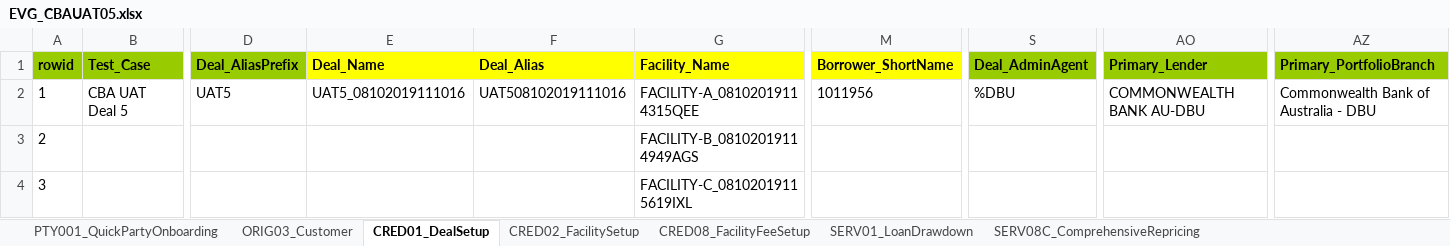
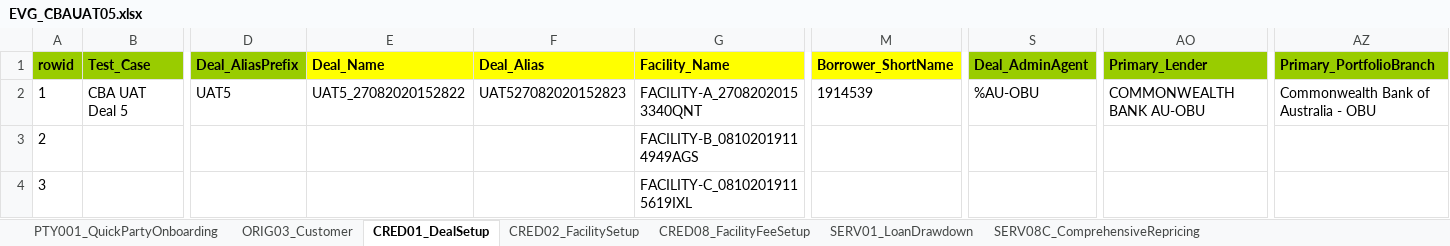
Before and after one commit to shirleenhong/automation-loan-application-cba, an Excel workbook: DataSet/CBAUATDeal_DataSet/EVG_CBAUAT05.xlsx, sheet CRED01_DealSetup, drawn as a sheet; only a part is shown, gaps mark what is left out; values as stored, in another font and other column widths than the file's, no borders; the diff names each change by its address in the sheet, - before the commit and + after, or states it on an @@ line.

```diff
--- a/DataSet/CBAUATDeal_DataSet/EVG_CBAUAT05.xlsx (sheet CRED01_DealSetup)
+++ b/DataSet/CBAUATDeal_DataSet/EVG_CBAUAT05.xlsx (sheet CRED01_DealSetup)
-E2 (Deal_Name): UAT5_08102019111016
+E2 (Deal_Name): UAT5_27082020152822
-F2 (Deal_Alias): UAT508102019111016
+F2 (Deal_Alias): UAT527082020152823
-G2 (Facility_Name): FACILITY-A_08102019114315QEE
+G2 (Facility_Name): FACILITY-A_27082020153340QNT
-M2 (Borrower_ShortName): 1011956
+M2 (Borrower_ShortName): 1914539
-S2 (Deal_AdminAgent): %DBU
+S2 (Deal_AdminAgent): %AU-OBU
-AO2 (Primary_Lender): COMMONWEALTH BANK AU-DBU
+AO2 (Primary_Lender): COMMONWEALTH BANK AU-OBU
-AZ2 (Primary_PortfolioBranch): Commonwealth Bank of Australia - DBU
+AZ2 (Primary_PortfolioBranch): Commonwealth Bank of Australia - OBU
```
Also changed, not shown: sheet SERV01_LoanDrawdown, sheet SERV08C_ComprehensiveRepricing, sheet CRED02_FacilitySetup, sheet ORIG03_Customer, sheet PTY001_QuickPartyOnboarding, sheet CRED08_FacilityFeeSetup.
